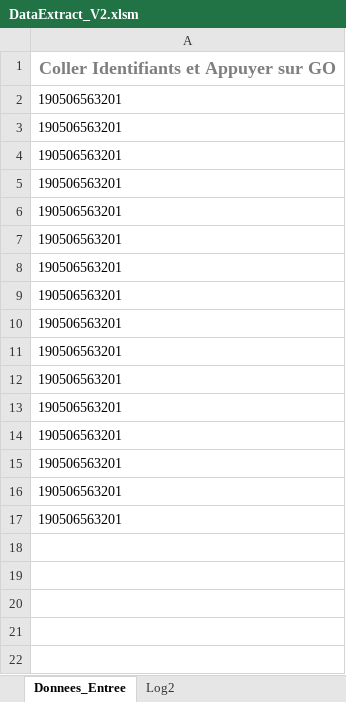
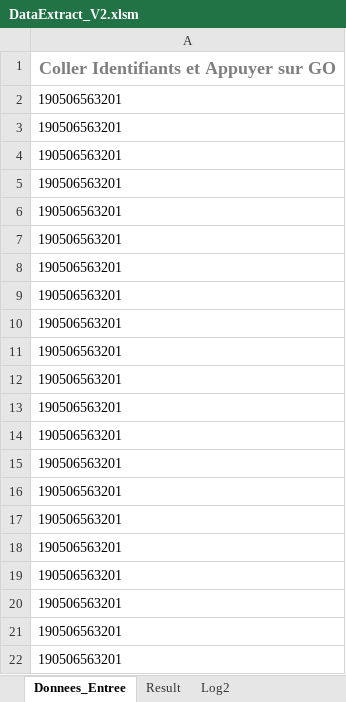
Before and after one commit to warreg/VBA_Scripts, an Excel workbook: Stage/DataExtract_V2.xlsm, sheet Donnees_Entree, drawn as a sheet; values as stored, in another font and other column widths than the file's, no borders; charts and pictures not drawn; the diff names each change by its address in the sheet, - before the commit and + after, or states it on an @@ line.

```diff
--- a/Stage/DataExtract_V2.xlsm (sheet Donnees_Entree)
+++ b/Stage/DataExtract_V2.xlsm (sheet Donnees_Entree)
@@ sheet tab unhidden: Result @@
+row 18: 190506563201
+row 19: 190506563201
+row 20: 190506563201
+row 21: 190506563201
+row 22: 190506563201
```
Also changed, not shown: sheet Log2.
